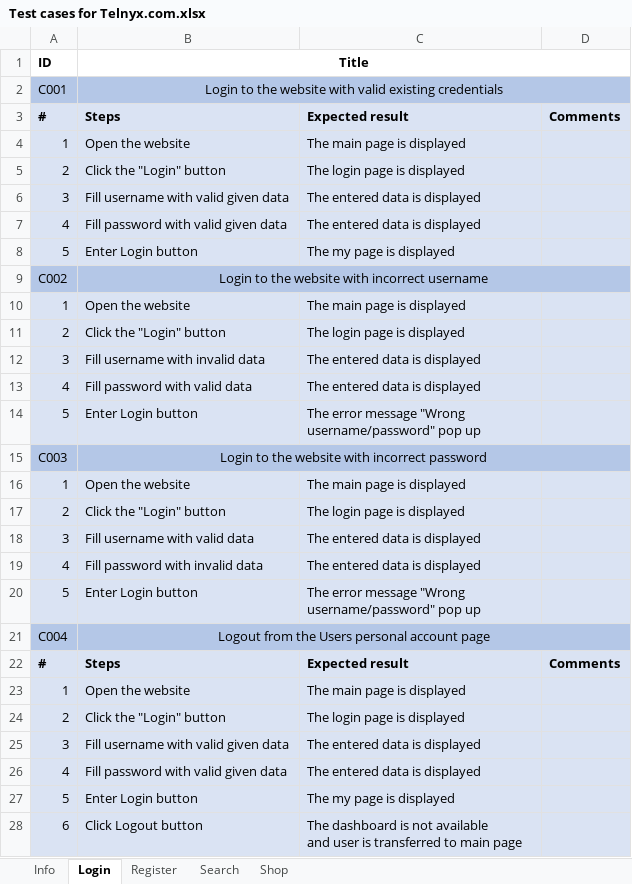
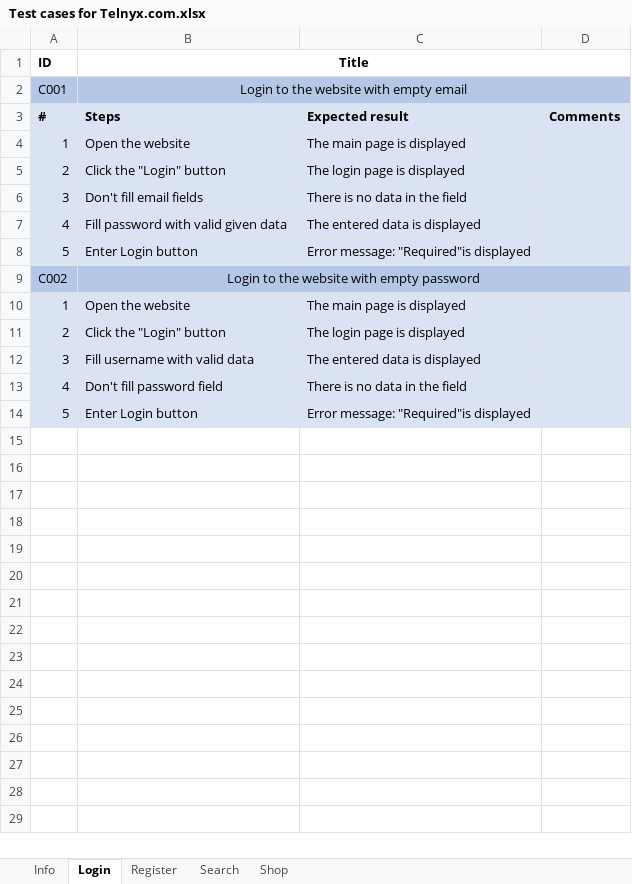
Before and after one commit to kiteamismorethansport/telnyx_test, an Excel workbook: Test cases for Telnyx.com.xlsx, sheet Login, drawn as a sheet; values as stored, in another font and other column widths than the file's, no borders; removed rows and columns are numbered as before the commit, all else as after; ↵ is a line break in a cell; the diff names each change by its address in the sheet, - before the commit and + after, or states it on an @@ line.

```diff
--- a/Test cases for Telnyx.com.xlsx (sheet Login)
+++ b/Test cases for Telnyx.com.xlsx (sheet Login)
-B2 (Title): Login to the website with valid existing credentials
+B2 (Title): Login to the website with empty email
-B6 (Title): Fill username with valid given data
+B6 (Title): Don't fill email fields
-C6: The entered data is displayed
+C6: There is no data in the field
-C8: The my page is displayed
+C8: Error message: "Required"is displayed
-B9 (Title): Login to the website with incorrect username
+B9 (Title): Login to the website with empty password
-row 10: 1 | Open the website | The main page is displayed
-row 11: 2 | Click the "Login" button | The login page is displayed
-row 12: 3 | Fill username with invalid data | The entered data is displayed
-row 13: 4 | Fill password with valid data | The entered data is displayed
-row 14: 5 | Enter Login button | The error message "Wrong ↵ username/password" pop up
-row 15: C003 | Login to the website with incorrect password
-B13 (Title): Fill password with invalid data
+B13 (Title): Don't fill password field
-C13: The entered data is displayed
+C13: There is no data in the field
-row 20: 5 | Enter Login button | The error message "Wrong ↵ username/password" pop up
-row 21: C004 | Logout from the Users personal account page
-row 22: # | Steps | Expected result | Comments
-row 23: 1 | Open the website | The main page is displayed
-row 24: 2 | Click the "Login" button | The login page is displayed
-row 25: 3 | Fill username with valid given data | The entered data is displayed
-row 26: 4 | Fill password with valid given data | The entered data is displayed
-C14: The my page is displayed
+C14: Error message: "Required"is displayed
-row 28: 6 | Click Logout button | The dashboard is not available ↵ and user is transferred to main page
```
Also changed, not shown: sheet Register, 2 other files.
